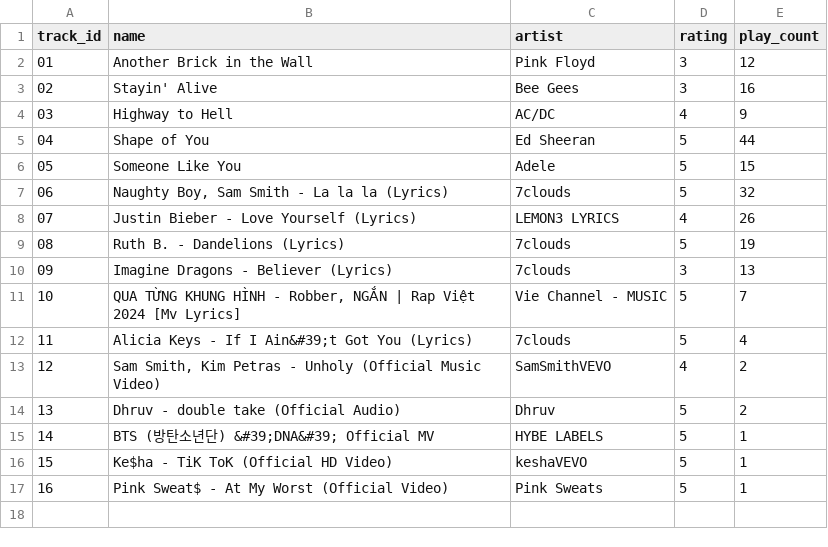
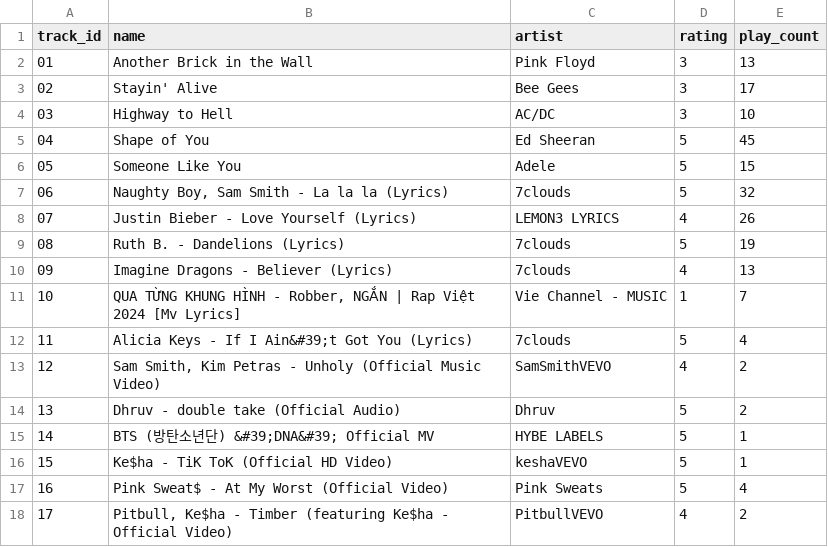
Before and after one commit to Horus031/JukeBox-Simulation-Project, a CSV file: Jukebox(After_Innovation)/tracks.csv, drawn as a sheet.

```diff
--- a/Jukebox(After_Innovation)/tracks.csv
+++ b/Jukebox(After_Innovation)/tracks.csv
@@ -1,6 +1,6 @@
 track_id,name,artist,rating,play_count
-01,Another Brick in the Wall,Pink Floyd,3,12
-02,Stayin' Alive,Bee Gees,3,16
-03,Highway to Hell,AC/DC,4,9
-04,Shape of You,Ed Sheeran,5,44
+01,Another Brick in the Wall,Pink Floyd,3,13
+02,Stayin' Alive,Bee Gees,3,17
+03,Highway to Hell,AC/DC,3,10
+04,Shape of You,Ed Sheeran,5,45
 05,Someone Like You,Adele,5,15
@@ -9,4 +9,4 @@ track_id,name,artist,rating,play_count
 08,Ruth B. - Dandelions (Lyrics),7clouds,5,19
-09,Imagine Dragons - Believer (Lyrics),7clouds,3,13
-10,"QUA TỪNG KHUNG HÌNH - Robber, NGẮN | Rap Việt 2024 [Mv Lyrics]",Vie Channel - MUSIC,5,7
+09,Imagine Dragons - Believer (Lyrics),7clouds,4,13
+10,"QUA TỪNG KHUNG HÌNH - Robber, NGẮN | Rap Việt 2024 [Mv Lyrics]",Vie Channel - MUSIC,1,7
 11,Alicia Keys - If I Ain&#39;t Got You (Lyrics),7clouds,5,4
@@ -16,2 +16,3 @@ track_id,name,artist,rating,play_count
 15,Ke$ha - TiK ToK (Official HD Video),keshaVEVO,5,1
-16,Pink Sweat$ - At My Worst (Official Video),Pink Sweats,5,1
+16,Pink Sweat$ - At My Worst (Official Video),Pink Sweats,5,4
+17,"Pitbull, Ke$ha - Timber (featuring Ke$ha - Official Video)",PitbullVEVO,4,2
```
Also changed, not shown: 2 other files.
